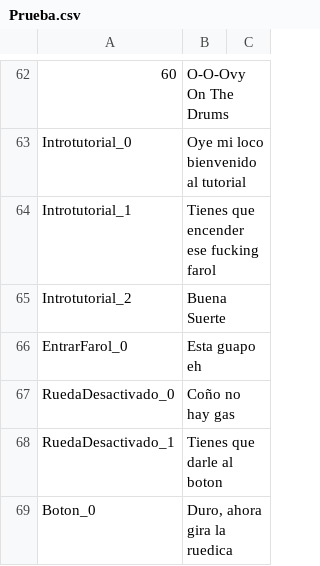
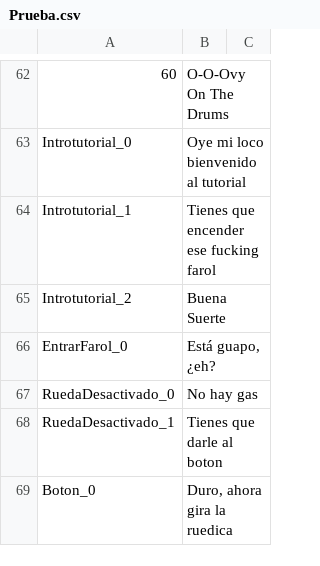
Before and after one commit to Taleren/SuperSpoon, a CSV file: Nos vemos Abajo/Assets/Scripts/Text/Prueba.csv, drawn as a sheet; only a part is shown, gaps mark what is left out.

```diff
--- a/Nos vemos Abajo/Assets/Scripts/Text/Prueba.csv
+++ b/Nos vemos Abajo/Assets/Scripts/Text/Prueba.csv
@@ -65,4 +65,4 @@ Introtutorial_1;Tienes que encender ese fucking farol;
 Introtutorial_2;Buena Suerte;
-EntrarFarol_0;Esta guapo eh;
-RuedaDesactivado_0;Coño no hay gas;
+EntrarFarol_0;Está guapo, ¿eh?;
+RuedaDesactivado_0;No hay gas;
 RuedaDesactivado_1;Tienes que darle al boton;
```
Also changed, not shown: Nos vemos Abajo/Assets/Guion/Guion.csv, 2 other files.
